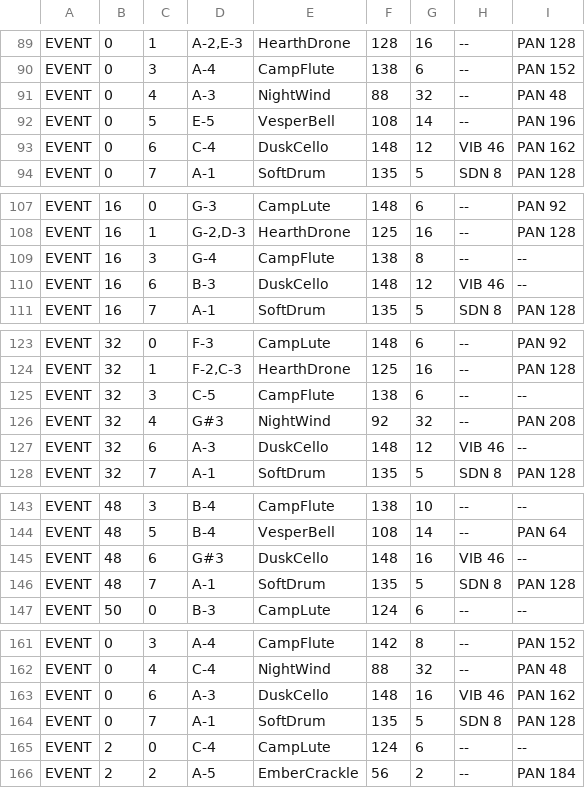
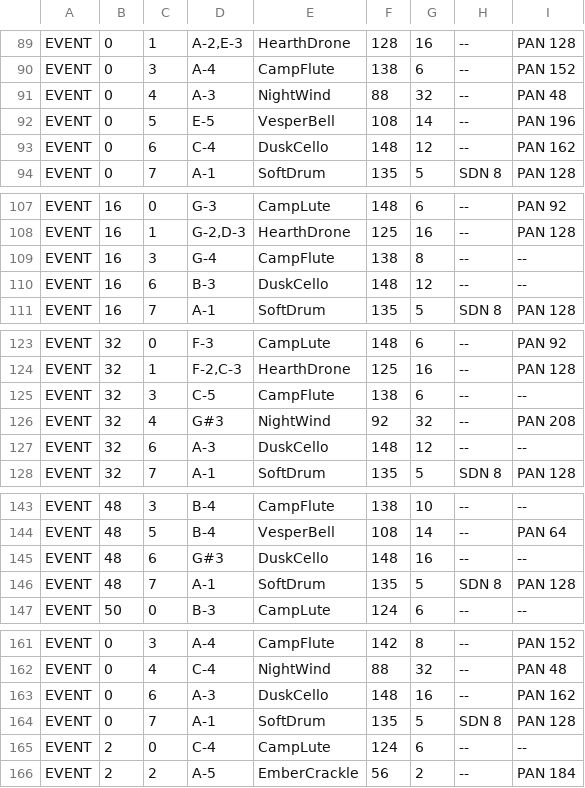
Before and after one commit to Edwigeon/Sanctum, a CSV file: data/music/sanctum_town.csv, drawn as a sheet; only a part is shown, gaps mark what is left out; the diff covers the shown part only.

```diff
--- a/data/music/sanctum_town.csv
+++ b/data/music/sanctum_town.csv
@@ -92,3 +92,3 @@ EVENT,0,4,A-3,NightWind,88,32,--,PAN 48
 EVENT,0,5,E-5,VesperBell,108,14,--,PAN 196
-EVENT,0,6,C-4,DuskCello,148,12,VIB 46,PAN 162
+EVENT,0,6,C-4,DuskCello,148,12,--,PAN 162
 EVENT,0,7,A-1,SoftDrum,135,5,SDN 8,PAN 128
@@ -109,3 +109,3 @@ EVENT,16,1,"G-2,D-3",HearthDrone,125,16,--,PAN 128
 EVENT,16,3,G-4,CampFlute,138,8,--,--
-EVENT,16,6,B-3,DuskCello,148,12,VIB 46,--
+EVENT,16,6,B-3,DuskCello,148,12,--,--
 EVENT,16,7,A-1,SoftDrum,135,5,SDN 8,PAN 128
@@ -126,3 +126,3 @@ EVENT,32,3,C-5,CampFlute,138,6,--,--
 EVENT,32,4,G#3,NightWind,92,32,--,PAN 208
-EVENT,32,6,A-3,DuskCello,148,12,VIB 46,--
+EVENT,32,6,A-3,DuskCello,148,12,--,--
 EVENT,32,7,A-1,SoftDrum,135,5,SDN 8,PAN 128
@@ -144,3 +144,3 @@ EVENT,48,3,B-4,CampFlute,138,10,--,--
 EVENT,48,5,B-4,VesperBell,108,14,--,PAN 64
-EVENT,48,6,G#3,DuskCello,148,16,VIB 46,--
+EVENT,48,6,G#3,DuskCello,148,16,--,--
 EVENT,48,7,A-1,SoftDrum,135,5,SDN 8,PAN 128
@@ -162,3 +162,3 @@ EVENT,0,3,A-4,CampFlute,142,8,--,PAN 152
 EVENT,0,4,C-4,NightWind,88,32,--,PAN 48
-EVENT,0,6,A-3,DuskCello,148,16,VIB 46,PAN 162
+EVENT,0,6,A-3,DuskCello,148,16,--,PAN 162
 EVENT,0,7,A-1,SoftDrum,135,5,SDN 8,PAN 128
```
Also changed, not shown: 32 edited cells elsewhere in this file, data/music/sanctum_cathedral.csv, data/music/sanctum_crypts.csv, 5 other files.
